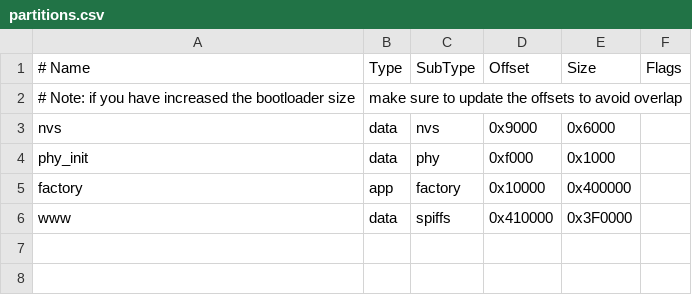
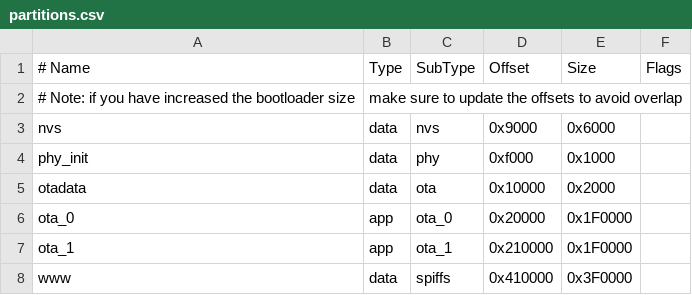
Before and after one commit to thedavidexe/7-Flip-Display-Scoreboard, a CSV file: partitions.csv, drawn as a sheet; removed rows and columns are numbered as before the commit, all else as after; the diff names each change by its address in the sheet, - before the commit and + after, or states it on an @@ line.

```diff
--- a/partitions.csv
+++ b/partitions.csv
-row 5: factory | app | factory | 0x10000 | 0x400000
+row 5: otadata | data | ota | 0x10000 | 0x2000
+row 6: ota_0 | app | ota_0 | 0x20000 | 0x1F0000
+row 7: ota_1 | app | ota_1 | 0x210000 | 0x1F0000
```
Also changed, not shown: 51 other files.
